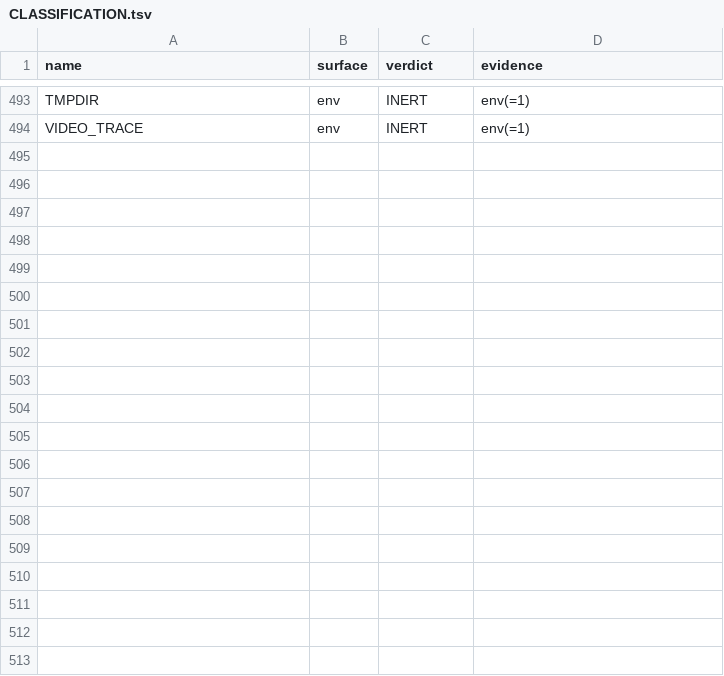
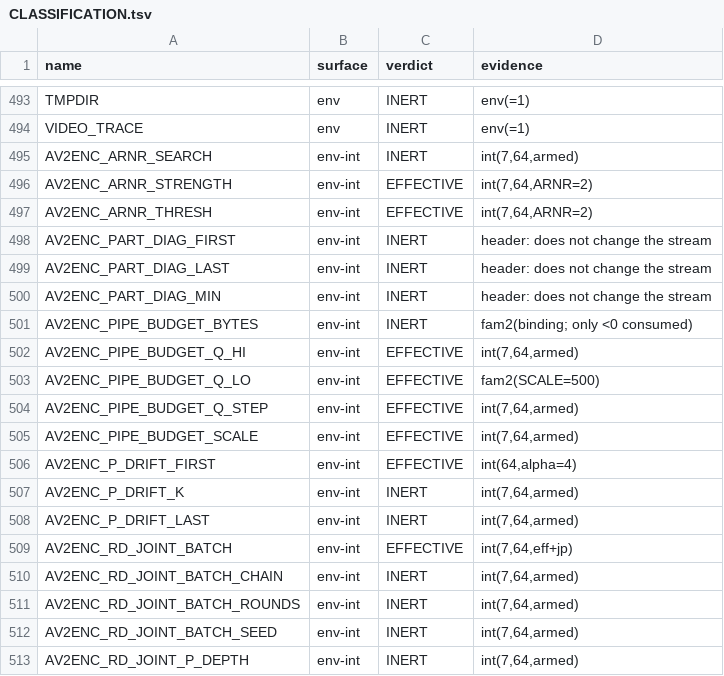
Before and after one commit to baiango/av2enc, a TSV file: docs/flag-sweep/CLASSIFICATION.tsv, drawn as a sheet; only a part is shown, gaps mark what is left out; the diff covers the shown part only.

Commit message:
classification: add all 34 call-site integer gates as rows (527 total)
The integer gates are a different set from the 231 env gates swept at =1, so
they had no rows. All 34 are now present with the verdict each pass produced:

  13 EFFECTIVE (Q_LO, Q_HI, Q_STEP, SCALE, ARNR_STRENGTH/THRESH, TPL_GAIN/SHIFT,
     RD_JOINT_P_FIRST/LAST/TARGET, RD_JOINT_BATCH, P_DRIFT_FIRST)
   8 INERT by construction or design (PART_DIAG x3, RD_SEQTREE x4, BYTES)
  13 INERT while armed at 7 and 64 (incl. the four RD_TAIL_FLOOR gates,
     P_DRIFT_LAST/K and the BATCH sub-knobs)

Table total 527 rows: 197 switches + 65 options + 231 env + 34 integer gates,
no duplicate names.

```diff
--- a/docs/flag-sweep/CLASSIFICATION.tsv
+++ b/docs/flag-sweep/CLASSIFICATION.tsv
@@ -494 +494,20 @@ TMPDIR	env	INERT	env(=1)
 VIDEO_TRACE	env	INERT	env(=1)
+AV2ENC_ARNR_SEARCH	env-int	INERT	int(7,64,armed)
+AV2ENC_ARNR_STRENGTH	env-int	EFFECTIVE	int(7,64,ARNR=2)
+AV2ENC_ARNR_THRESH	env-int	EFFECTIVE	int(7,64,ARNR=2)
+AV2ENC_PART_DIAG_FIRST	env-int	INERT	header: does not change the stream
+AV2ENC_PART_DIAG_LAST	env-int	INERT	header: does not change the stream
+AV2ENC_PART_DIAG_MIN	env-int	INERT	header: does not change the stream
+AV2ENC_PIPE_BUDGET_BYTES	env-int	INERT	fam2(binding; only <0 consumed)
+AV2ENC_PIPE_BUDGET_Q_HI	env-int	EFFECTIVE	int(7,64,armed)
+AV2ENC_PIPE_BUDGET_Q_LO	env-int	EFFECTIVE	fam2(SCALE=500)
+AV2ENC_PIPE_BUDGET_Q_STEP	env-int	EFFECTIVE	int(7,64,armed)
+AV2ENC_PIPE_BUDGET_SCALE	env-int	EFFECTIVE	int(7,64,armed)
+AV2ENC_P_DRIFT_FIRST	env-int	EFFECTIVE	int(64,alpha=4)
+AV2ENC_P_DRIFT_K	env-int	INERT	int(7,64,armed)
+AV2ENC_P_DRIFT_LAST	env-int	INERT	int(7,64,armed)
+AV2ENC_RD_JOINT_BATCH	env-int	EFFECTIVE	int(7,64,eff+jp)
+AV2ENC_RD_JOINT_BATCH_CHAIN	env-int	INERT	int(7,64,armed)
+AV2ENC_RD_JOINT_BATCH_ROUNDS	env-int	INERT	int(7,64,armed)
+AV2ENC_RD_JOINT_BATCH_SEED	env-int	INERT	int(7,64,armed)
+AV2ENC_RD_JOINT_P_DEPTH	env-int	INERT	int(7,64,armed)
```
Also changed, not shown: 15 added rows elsewhere in this file, 1 other file.
